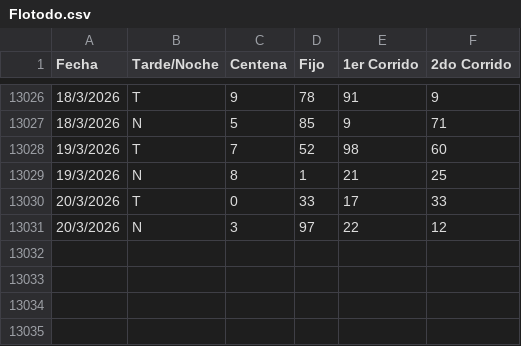
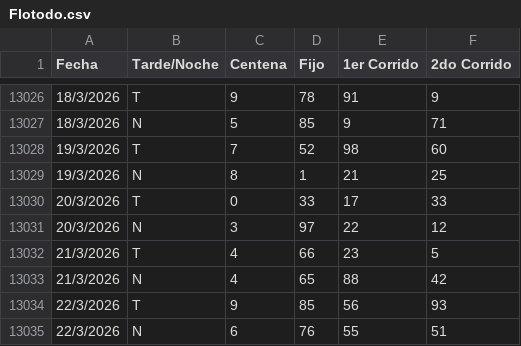
Before and after one commit to 3ln3gro735-lgtm/Flotodo, a CSV file: Flotodo.csv, drawn as a sheet; only a part is shown, gaps mark what is left out.

Commit message:
Add files via upload

```diff
--- a/Flotodo.csv
+++ b/Flotodo.csv
@@ -13031 +13031,5 @@ Fecha;Tarde/Noche;Centena;Fijo;1er Corrido;2do Corrido
 20/3/2026;N;3;97;22;12
+21/3/2026;T;4;66;23;5
+21/3/2026;N;4;65;88;42
+22/3/2026;T;9;85;56;93
+22/3/2026;N;6;76;55;51
```
